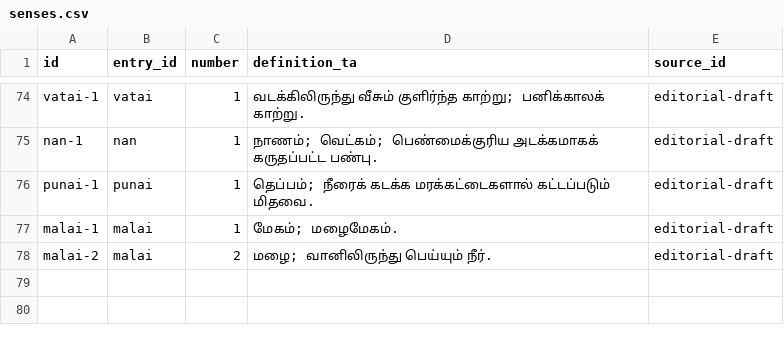
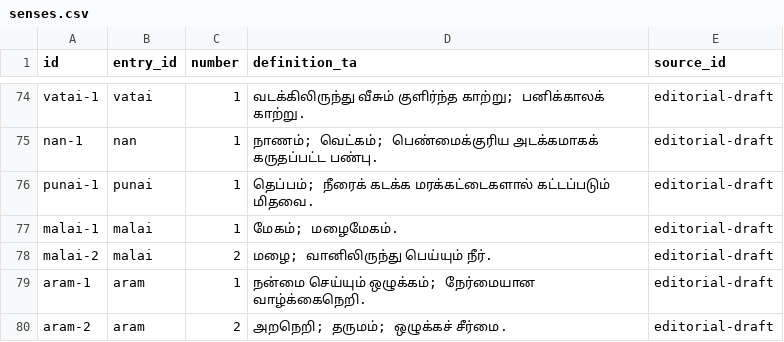
Before and after one commit to avanthikapradeep367-eng/Sangam, a CSV file: content/senses.csv, drawn as a sheet; only a part is shown, gaps mark what is left out.

```diff
--- a/content/senses.csv
+++ b/content/senses.csv
@@ -78 +78,3 @@ malai-1,malai,1,"மேகம்; மழைமேகம்.",editorial-draft
 malai-2,malai,2,"மழை; வானிலிருந்து பெய்யும் நீர்.",editorial-draft
+aram-1,aram,1,"நன்மை செய்யும் ஒழுக்கம்; நேர்மையான வாழ்க்கைநெறி.",editorial-draft
+aram-2,aram,2,"அறநெறி; தருமம்; ஒழுக்கச் சீர்மை.",editorial-draft
```
Also changed, not shown: content/entries.csv, content/translations.csv, 36 other files.
